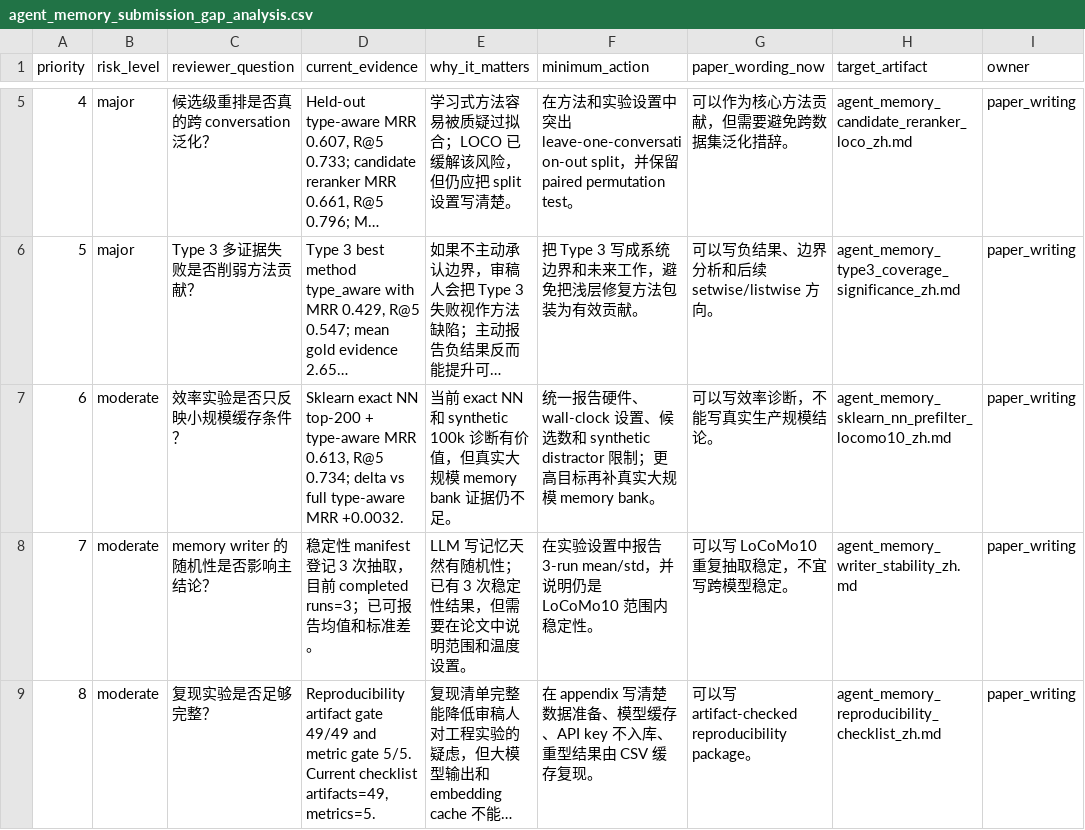
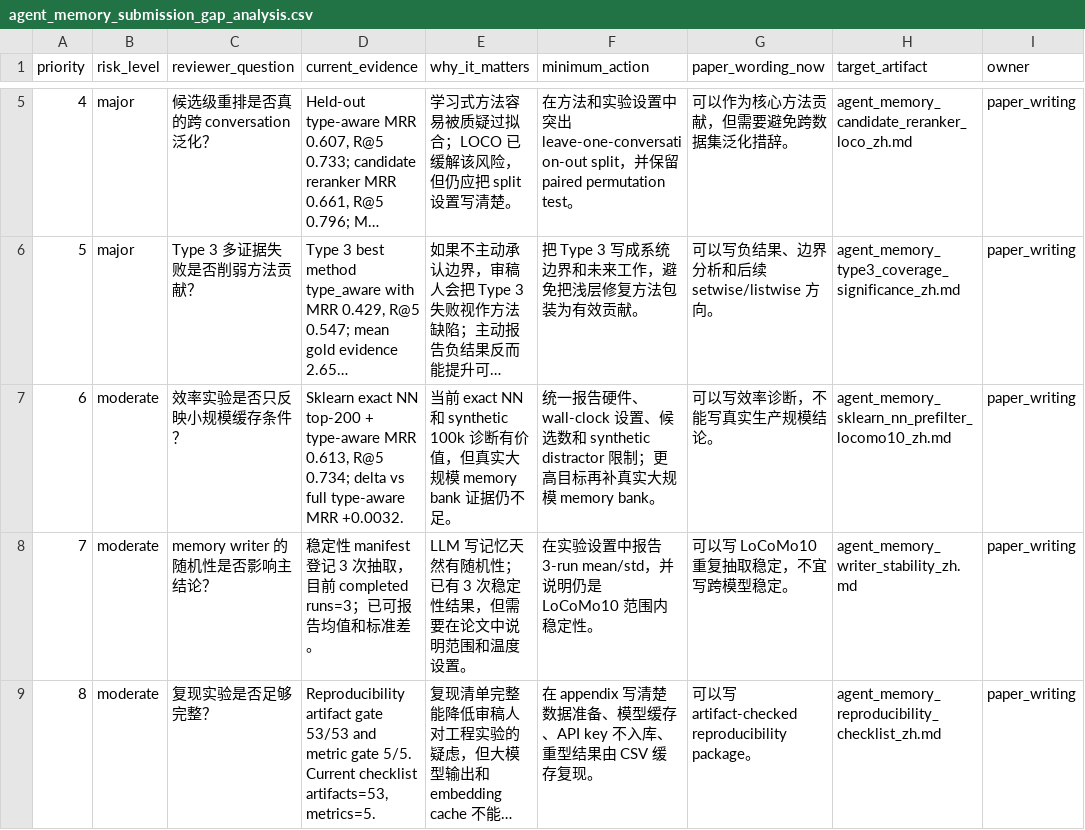
Before and after one commit to bai9yu/agent-memory-experiment, a CSV file: outputs/agent_memory_submission_gap_analysis.csv, drawn as a sheet; only a part is shown, gaps mark what is left out; long unchanged cells end in …; the diff names each change by its address in the sheet, - before the commit and + after, or states it on an @@ line.

```diff
--- a/outputs/agent_memory_submission_gap_analysis.csv
+++ b/outputs/agent_memory_submission_gap_analysis.csv
-D9 (current_evidence): …artifact gate 49/49 and metric gate 5/5. Current checklist artifacts=49, metrics=5.
+D9 (current_evidence): …artifact gate 53/53 and metric gate 5/5. Current checklist artifacts=53, metrics=5.
```
Also changed, not shown: outputs/agent_memory_paper_evidence_matrix.csv, outputs/agent_memory_reproducibility_artifacts.csv, 18 other files.
